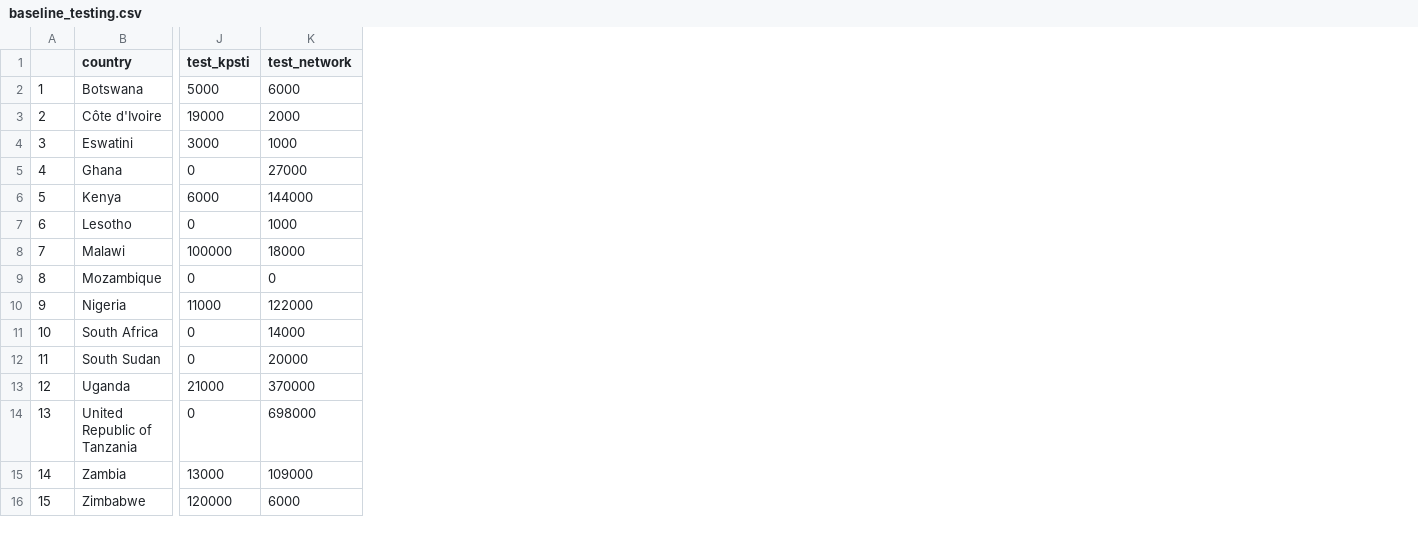
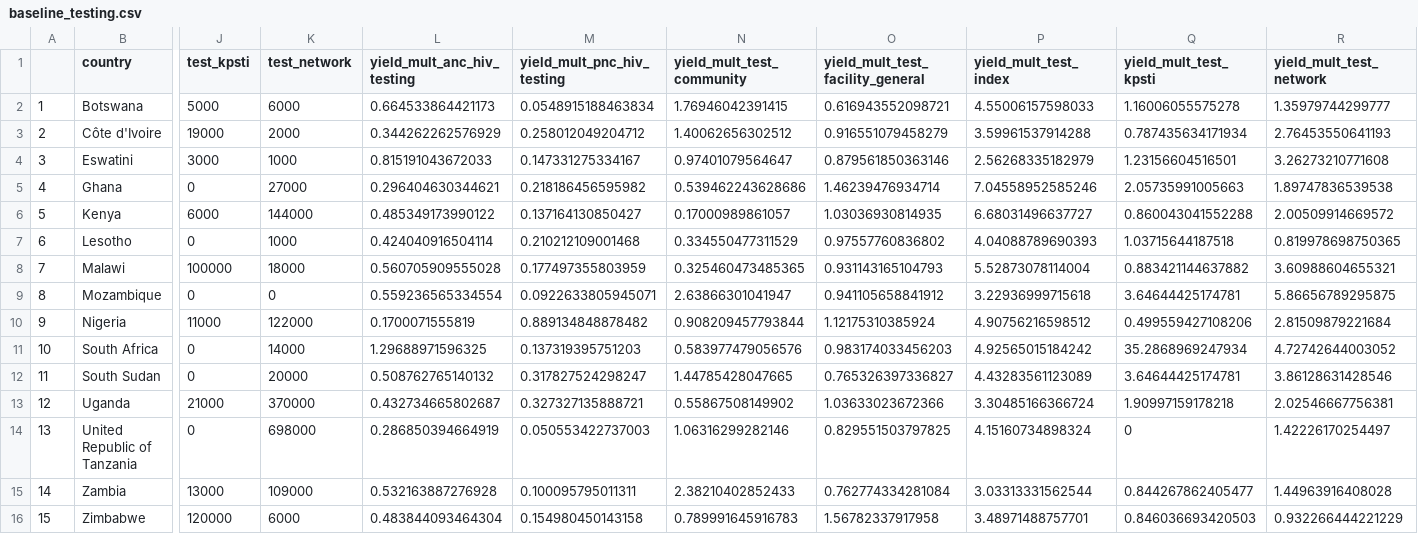
Before and after one commit to adenooy2/HIV_prioritization_tool, a CSV file: data/tier_app/baseline_testing.csv, drawn as a sheet; only a part is shown, gaps mark what is left out; the diff names each change by its address in the sheet, - before the commit and + after, or states it on an @@ line.

Commit message:
Baselind code (HIV testing)

```diff
--- a/data/tier_app/baseline_testing.csv
+++ b/data/tier_app/baseline_testing.csv
+column L (yield_mult_anc_hiv_testing), rows 2-16: 0.664533864421173 | 0.344262262576929 | 0.815191043672033 | 0.296404630344621 | 0.485349173990122 | 0.424040916504114 | 0.560705909555028 | 0.559236565334554 | 0.1700071555819 | 1.29688971596325 | 0.508762765140132 | 0.432734665802687 | 0.286850394664919 | 0.532163887276928 | 0.483844093464304
+column M (yield_mult_pnc_hiv_testing), rows 2-16: 0.0548915188463834 | 0.258012049204712 | 0.147331275334167 | 0.218186456595982 | 0.137164130850427 | 0.210212109001468 | 0.177497355803959 | 0.0922633805945071 | 0.889134848878482 | 0.137319395751203 | 0.317827524298247 | 0.327327135888721 | 0.050553422737003 | 0.100095795011311 | 0.154980450143158
+column N (yield_mult_test_community), rows 2-16: 1.76946042391415 | 1.40062656302512 | 0.97401079564647 | 0.539462243628686 | 0.17000989861057 | 0.334550477311529 | 0.325460473485365 | 2.63866301041947 | 0.908209457793844 | 0.583977479056576 | 1.44785428047665 | 0.55867508149902 | 1.06316299282146 | 2.38210402852433 | 0.789991645916783
+column O (yield_mult_test_facility_general), rows 2-16: 0.616943552098721 | 0.916551079458279 | 0.879561850363146 | 1.46239476934714 | 1.03036930814935 | 0.97557760836802 | 0.931143165104793 | 0.941105658841912 | 1.12175310385924 | 0.983174033456203 | 0.765326397336827 | 1.03633023672366 | 0.829551503797825 | 0.762774334281084 | 1.56782337917958
+column P (yield_mult_test_index), rows 2-16: 4.55006157598033 | 3.59961537914288 | 2.56268335182979 | 7.04558952585246 | 6.68031496637727 | 4.04088789690393 | 5.52873078114004 | 3.22936999715618 | 4.90756216598512 | 4.92565015184242 | 4.43283561123089 | 3.30485166366724 | 4.15160734898324 | 3.03313331562544 | 3.48971488757701
+column Q (yield_mult_test_kpsti), rows 2-16: 1.16006055575278 | 0.787435634171934 | 1.23156604516501 | 2.05735991005663 | 0.860043041552288 | 1.03715644187518 | 0.883421144637882 | 3.64644425174781 | 0.499559427108206 | 35.2868969247934 | 3.64644425174781 | 1.90997159178218 | 0 | 0.844267862405477 | 0.846036693420503
+column R (yield_mult_test_network), rows 2-16: 1.35979744299777 | 2.76453550641193 | 3.26273210771608 | 1.89747836539538 | 2.00509914669572 | 0.819978698750365 | 3.60988604655321 | 5.86656789295875 | 2.81509879221684 | 4.72742644003052 | 3.86128631428546 | 2.02546667756381 | 1.42226170254497 | 1.44963916408028 | 0.932266444221229
```
Also changed, not shown: 2 other files.
